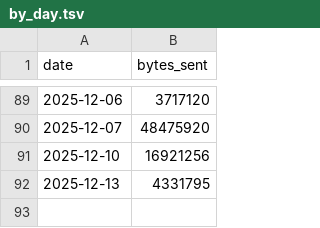
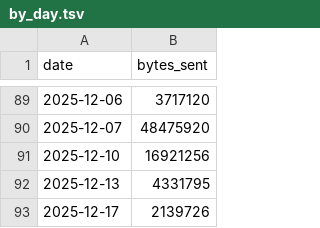
Before and after one commit to aplbrain/ember-dandi-access-summaries, a TSV file: content/summaries/archive/by_day.tsv, drawn as a sheet; only a part is shown, gaps mark what is left out; the diff names each change by its address in the sheet, - before the commit and + after, or states it on an @@ line.

```diff
--- a/content/summaries/archive/by_day.tsv
+++ b/content/summaries/archive/by_day.tsv
+row 93: 2025-12-17 | 2139726
```
Also changed, not shown: content/summaries/archive/by_region.tsv, content/summaries/unassociated/by_day.tsv, 4 other files.
